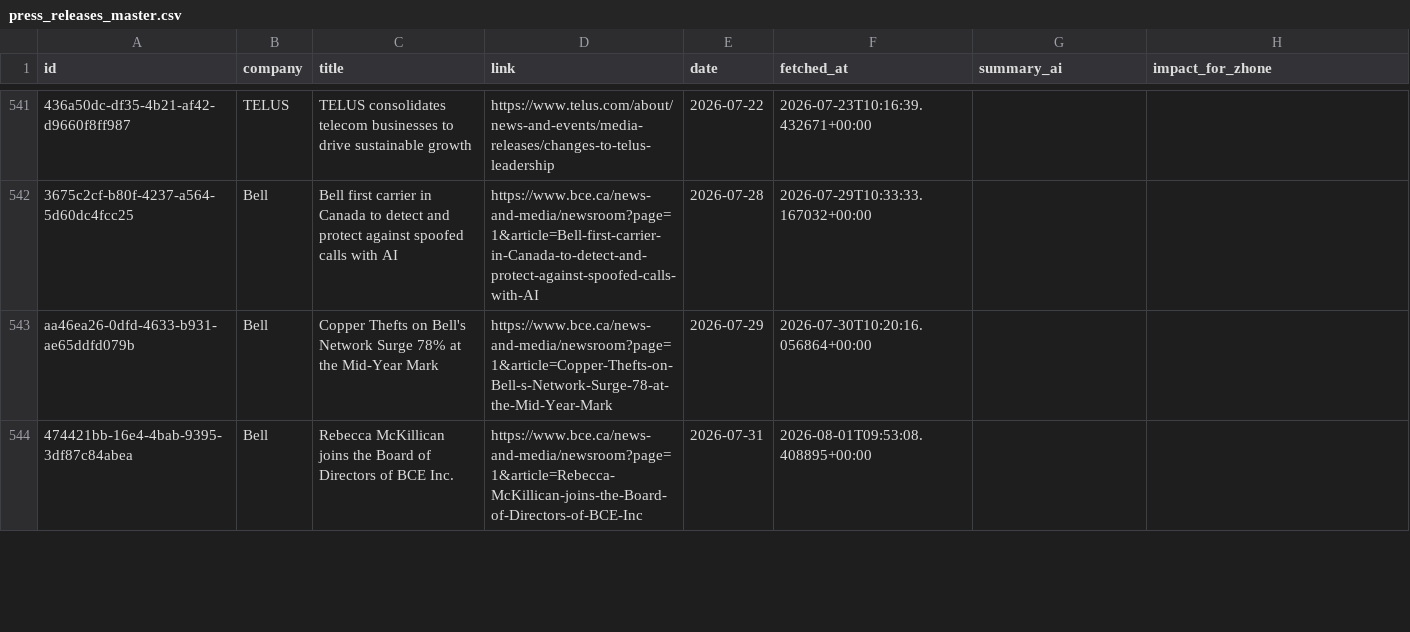
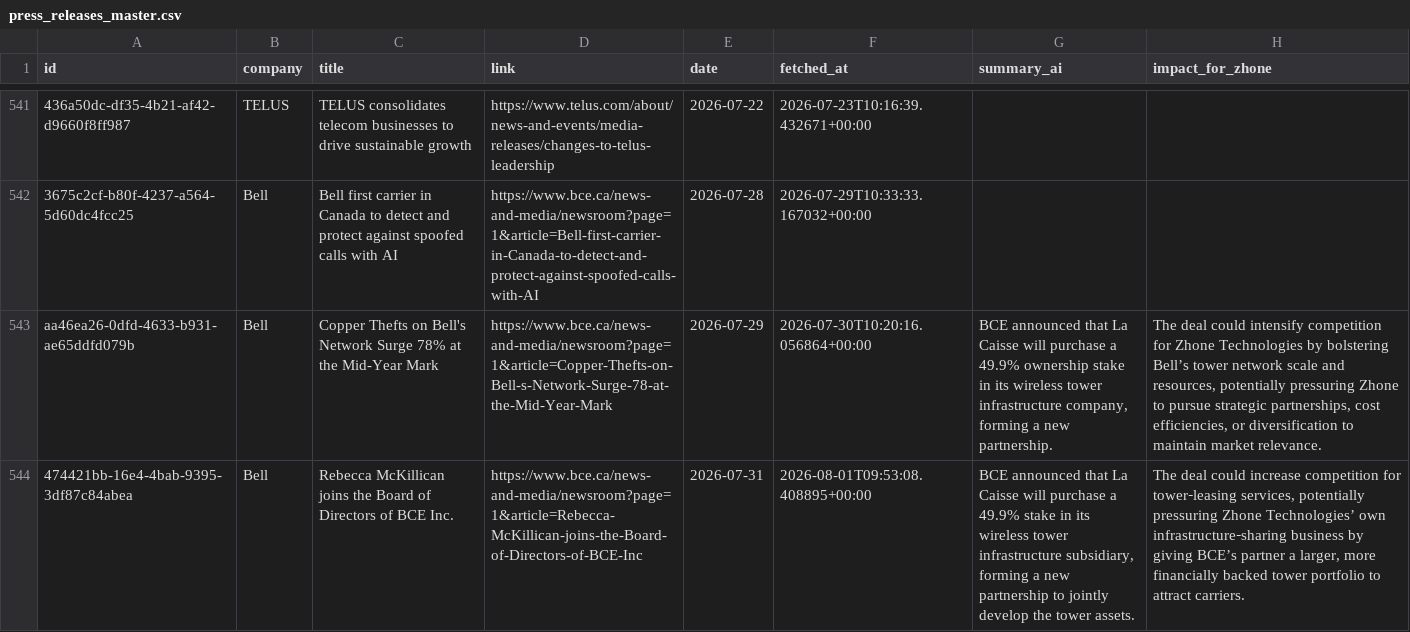
Before and after one commit to flabelle999/customer-presswatch, a CSV file: press_releases_master.csv, drawn as a sheet; only a part is shown, gaps mark what is left out; the diff covers the shown part only; the diff names each change by its address in the sheet, - before the commit and + after, or states it on an @@ line.

```diff
--- a/press_releases_master.csv
+++ b/press_releases_master.csv
-G543 (summary_ai): (empty)
+G543 (summary_ai): BCE announced that La Caisse will purchase a 49.9% ownership stake in its wireless tower infrastructure company, forming a new partnership.
-H543 (impact_for_zhone): (empty)
+H543 (impact_for_zhone): The deal could intensify competition for Zhone Technologies by bolstering Bell’s tower network scale and resources, potentially pressuring Zhone to pursue strategic partnerships, cost efficiencies, or diversification to maintain market relevance.
-G544 (summary_ai): (empty)
+G544 (summary_ai): BCE announced that La Caisse will purchase a 49.9% stake in its wireless tower infrastructure subsidiary, forming a new partnership to jointly develop the tower assets.
-H544 (impact_for_zhone): (empty)
+H544 (impact_for_zhone): The deal could increase competition for tower‑leasing services, potentially pressuring Zhone Technologies’ own infrastructure‑sharing business by giving BCE’s partner a larger, more financially backed tower portfolio to attract carriers.
```
Also changed, not shown: 1 added row and 4 edited cells elsewhere in this file.
